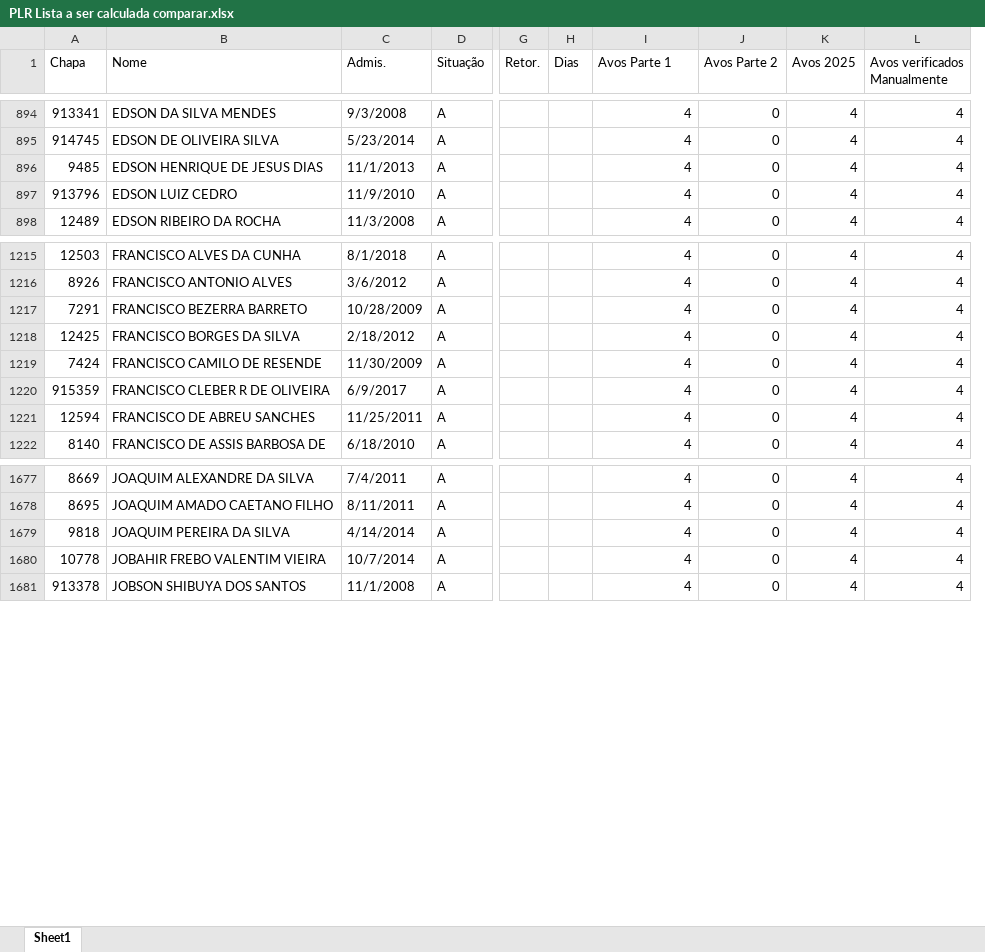
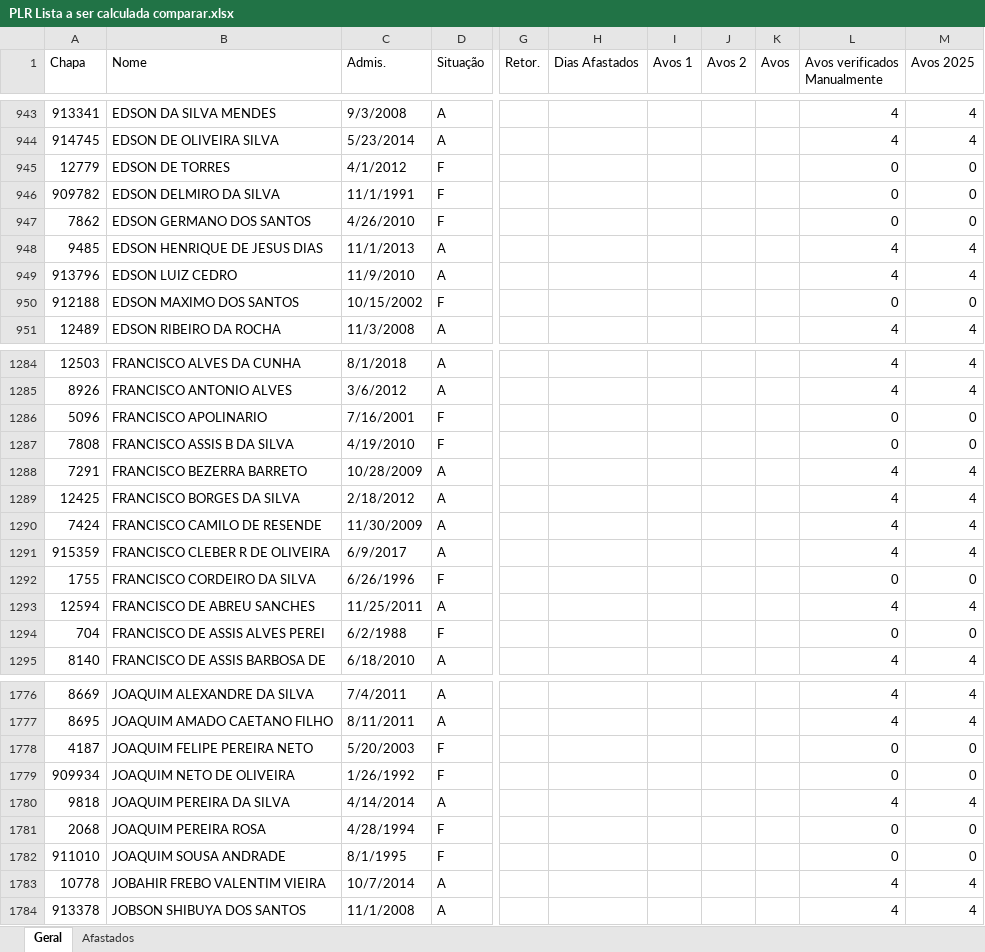
Before and after one commit to JvHaeckel/Python, an Excel workbook: PLR/Planilhas/PLR Lista a ser calculada comparar.xlsx, sheet Geral, drawn as a sheet; only a part is shown, gaps mark what is left out; values as stored, in another font and other column widths than the file's, no cell formats; conditional formats not drawn; removed rows and columns are numbered as before the commit, all else as after; rows hold the shown columns only; the diff covers the shown part only; the diff names each change by its address in the sheet, - before the commit and + after, or states it on an @@ line.

```diff
--- a/PLR/Planilhas/PLR Lista a ser calculada comparar.xlsx (sheet Geral)
+++ b/PLR/Planilhas/PLR Lista a ser calculada comparar.xlsx (sheet Geral)
-sheet tab: Sheet1
+sheet tab: Geral
+sheet tab: Afastados
-column H (Dias), empty
+column H (Dias Afastados), empty
+column I (Avos 1), empty
+column J (Avos 2), empty
+column K (Avos), empty
-column J (Avos Parte 2), rows 894-898: all 0; rows 1215-1222: all 0; rows 1677-1681: all 0
-column L (Avos verificados Manualmente), rows 894-898: all 4; rows 1215-1222: all 4; rows 1677-1681: all 4
-L1: Avos Parte 1
+L1: Avos verificados Manualmente
+row 945: 12779 | EDSON DE TORRES | 4/1/2012 | F |  |  |  |  |  | 0 | 0
+row 946: 909782 | EDSON DELMIRO DA SILVA | 11/1/1991 | F |  |  |  |  |  | 0 | 0
+row 947: 7862 | EDSON GERMANO DOS SANTOS | 4/26/2010 | F |  |  |  |  |  | 0 | 0
+row 950: 912188 | EDSON MAXIMO DOS SANTOS | 10/15/2002 | F |  |  |  |  |  | 0 | 0
+row 1286: 5096 | FRANCISCO APOLINARIO | 7/16/2001 | F |  |  |  |  |  | 0 | 0
+row 1287: 7808 | FRANCISCO ASSIS B DA SILVA | 4/19/2010 | F |  |  |  |  |  | 0 | 0
+row 1292: 1755 | FRANCISCO CORDEIRO DA SILVA | 6/26/1996 | F |  |  |  |  |  | 0 | 0
+row 1294: 704 | FRANCISCO DE ASSIS ALVES PEREI | 6/2/1988 | F |  |  |  |  |  | 0 | 0
+row 1778: 4187 | JOAQUIM FELIPE PEREIRA NETO | 5/20/2003 | F |  |  |  |  |  | 0 | 0
+row 1779: 909934 | JOAQUIM NETO DE OLIVEIRA | 1/26/1992 | F |  |  |  |  |  | 0 | 0
+row 1781: 2068 | JOAQUIM PEREIRA ROSA | 4/28/1994 | F |  |  |  |  |  | 0 | 0
+row 1782: 911010 | JOAQUIM SOUSA ANDRADE | 8/1/1995 | F |  |  |  |  |  | 0 | 0
```
Also changed, not shown: 200 added rows and 63 edited cells elsewhere in this sheet, cell formats, formulas that keep their value, PLR/Planilhas/Cópia de PLR Lista a ser calculada_RESULTADO_WELLINGTON.xlsx, PLR/Planilhas/PLR Lista a ser calculada_RESULTADO.xlsx, 3 other files.
